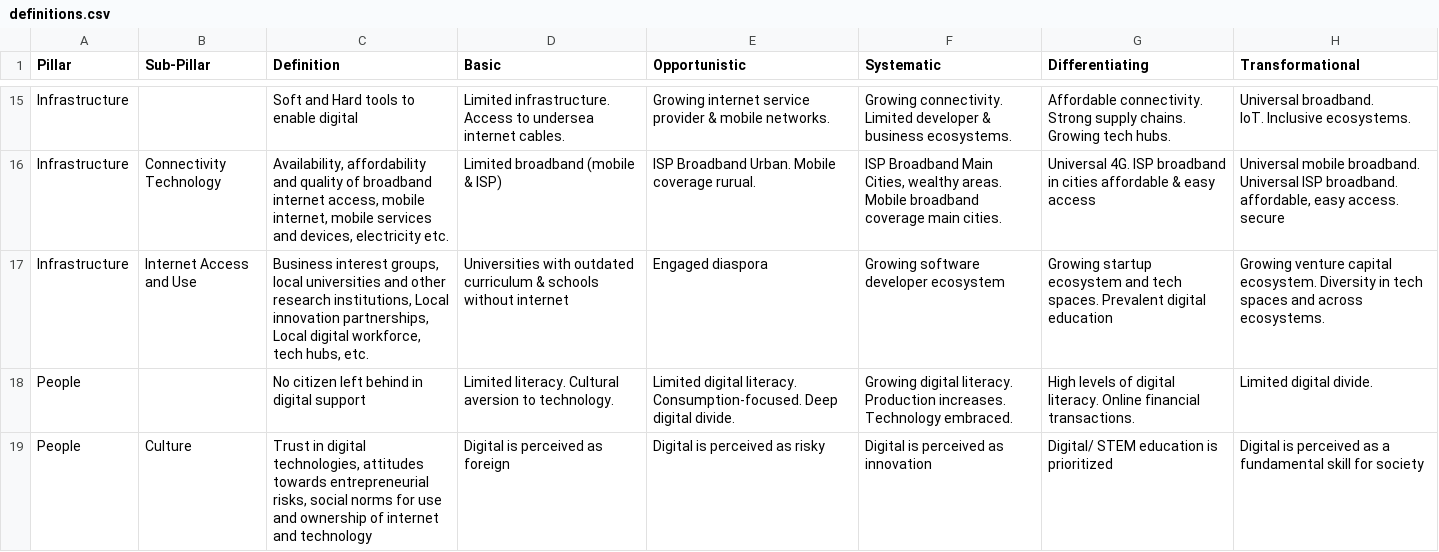
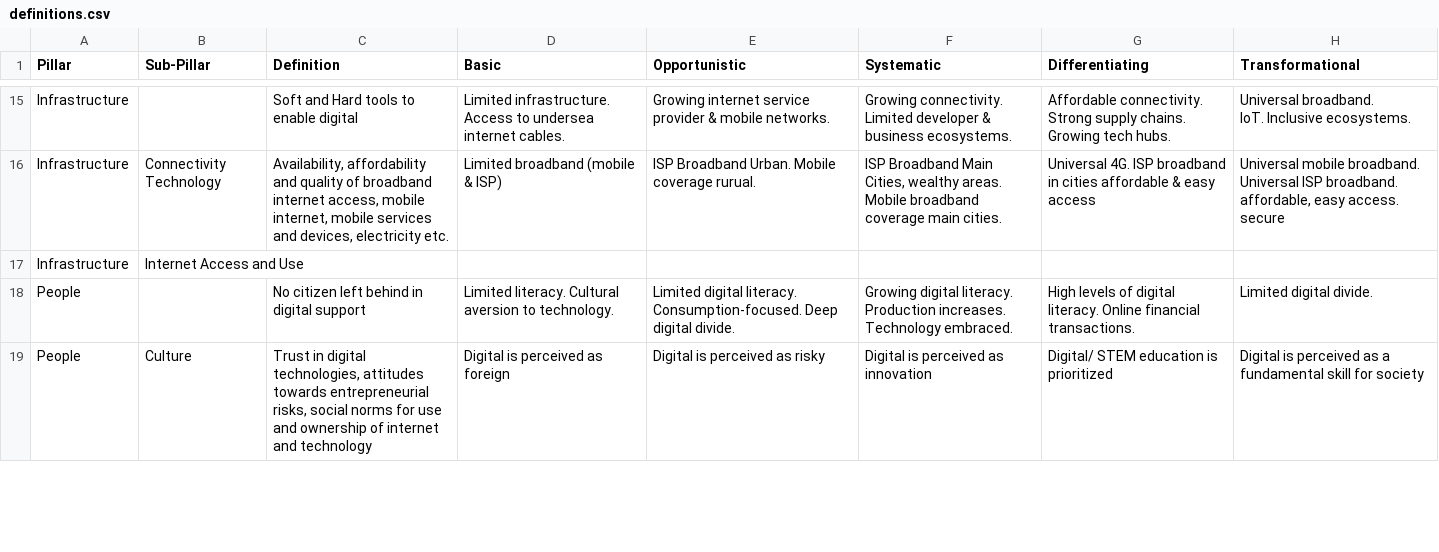
Before and after one commit to NimeshaSuwaris/undp-DigitalCompass, a CSV file: database/raw/definitions.csv, drawn as a sheet; only a part is shown, gaps mark what is left out.

Commit message:
Update definitions.csv

```diff
--- a/database/raw/definitions.csv
+++ b/database/raw/definitions.csv
@@ -17,3 +17,3 @@ IoT. Inclusive ecosystems."
 Infrastructure,Connectivity Technology,"Availability, affordability and quality of broadband internet access, mobile internet, mobile services and devices, electricity etc.",Limited broadband (mobile & ISP),ISP Broadband Urban. Mobile coverage rurual.,"ISP Broadband Main Cities, wealthy areas. Mobile broadband coverage main cities.",Universal 4G. ISP broadband in cities affordable & easy access,"Universal mobile broadband. Universal ISP broadband. affordable, easy access. secure"
-Infrastructure,Internet Access and Use,"Business interest groups, local universities and other research institutions, Local innovation partnerships, Local digital workforce, tech hubs, etc.",Universities with outdated curriculum & schools without internet,Engaged diaspora,Growing software developer ecosystem,Growing startup ecosystem and tech spaces. Prevalent digital education,Growing venture capital ecosystem. Diversity in tech spaces and across ecosystems.
+Infrastructure,Internet Access and Use,,,,,,
 People,,No citizen left behind in digital support,Limited literacy. Cultural aversion to technology.,Limited digital literacy. Consumption-focused. Deep digital divide.,Growing digital literacy. Production increases. Technology embraced.,High levels of digital literacy. Online financial transactions.,Limited digital divide.
```
